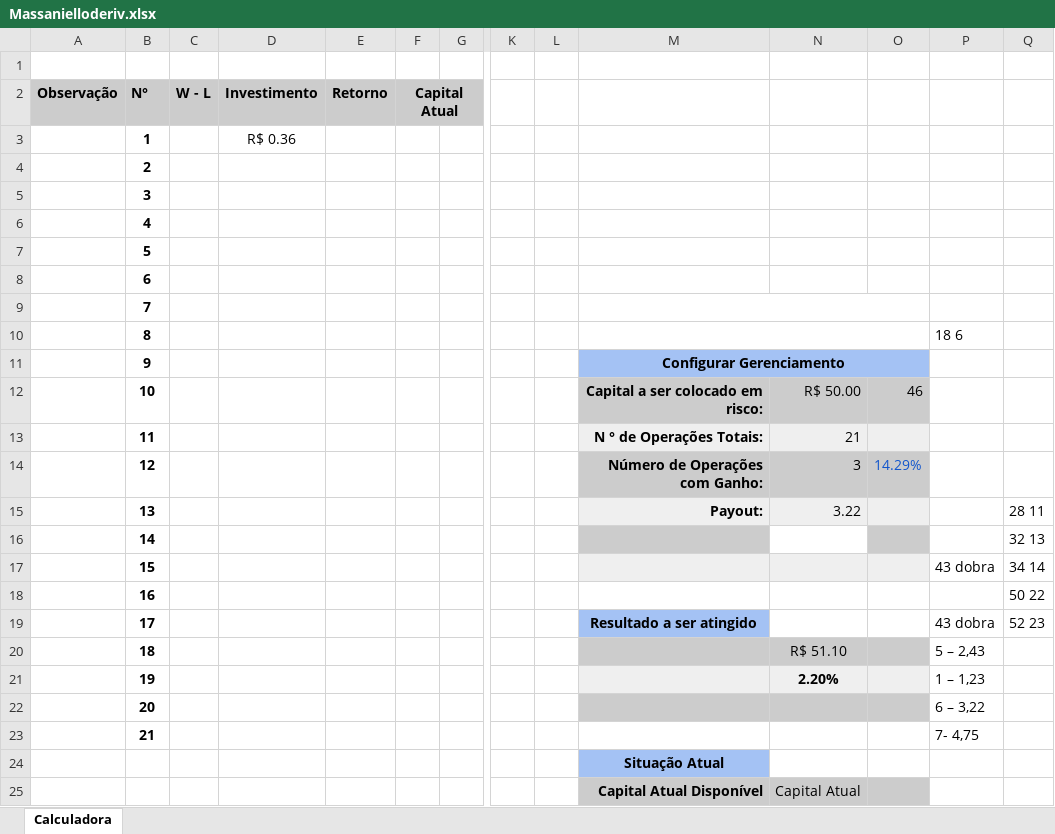
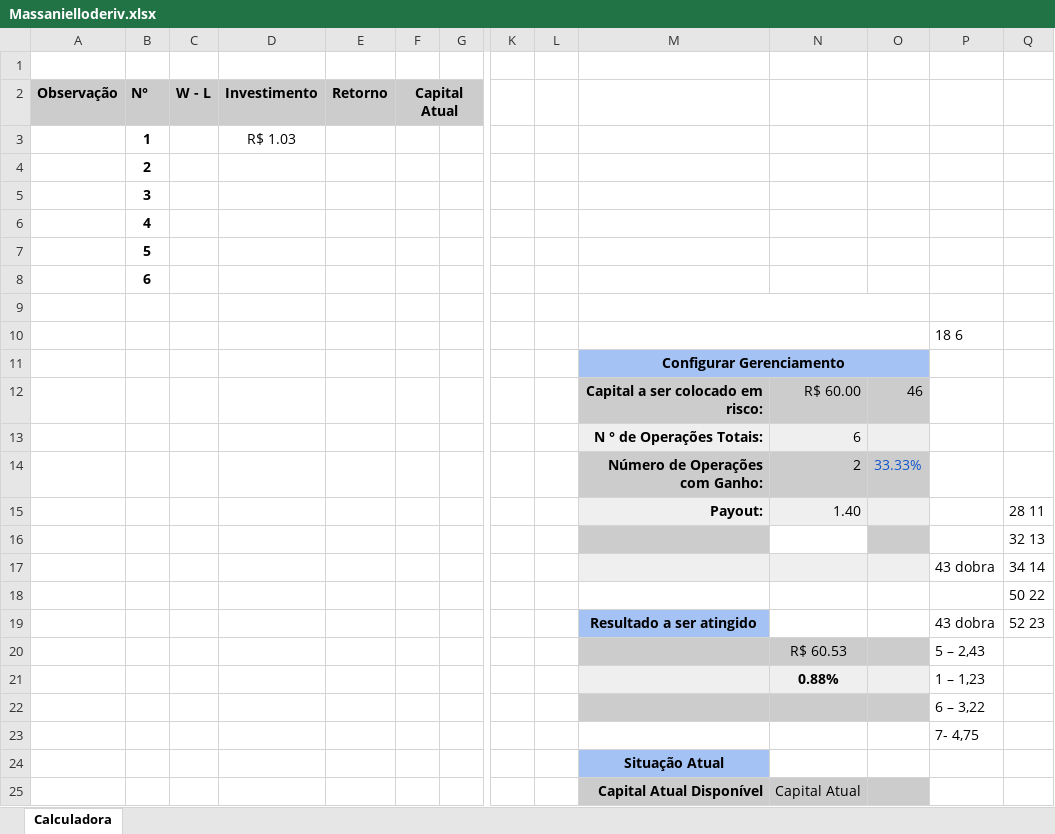
Before and after one commit to ViniciosPsidonik/iq, an Excel workbook: deriv-api/Massanielloderiv.xlsx, sheet Calculadora, drawn as a sheet; only a part is shown, gaps mark what is left out; values as stored, in another font and other column widths than the file's, no borders; charts and pictures and conditional formats not drawn; removed rows and columns are numbered as before the commit, all else as after; rows hold the shown columns only; the diff names each change by its address in the sheet, - before the commit and + after, or states it on an @@ line.

```diff
--- a/deriv-api/Massanielloderiv.xlsx (sheet Calculadora)
+++ b/deriv-api/Massanielloderiv.xlsx (sheet Calculadora)
-D3 (Investimento): R$ 0.36
+D3 (Investimento): R$ 1.03
-B9 (N°): 7
+B9 (N°): (empty)
-B10 (N°): 8
+B10 (N°): (empty)
-B11 (N°): 9
+B11 (N°): (empty)
-B12 (N°): 10
+B12 (N°): (empty)
-N12: R$ 50.00
+N12: R$ 60.00
-row 13:  | 11 |  |  |  |  |  |  |  | N ° de Operações Totais: | 21
-row 14:  | 12 |  |  |  |  |  |  |  | Número de Operações com Ganho: | 3 | 14.29%
+row 13:  |  |  |  |  |  |  |  |  | N ° de Operações Totais: | 6
+row 14:  |  |  |  |  |  |  |  |  | Número de Operações com Ganho: | 2 | 33.33%
-B15 (N°): 13
+B15 (N°): (empty)
-N15: 3.22
+N15: 1.40
-B16 (N°): 14
+B16 (N°): (empty)
-B17 (N°): 15
+B17 (N°): (empty)
-B18 (N°): 16
+B18 (N°): (empty)
-B19 (N°): 17
+B19 (N°): (empty)
-row 20:  | 18 |  |  |  |  |  |  |  |  | R$ 51.10 |  | 5 – 2,43
-row 21:  | 19 |  |  |  |  |  |  |  |  | 2.20% |  | 1 – 1,23
-row 22:  | 20 |  |  |  |  |  |  |  |  |  |  | 6 – 3,22
-row 23:  | 21 |  |  |  |  |  |  |  |  |  |  | 7- 4,75
+row 20:  |  |  |  |  |  |  |  |  |  | R$ 60.53 |  | 5 – 2,43
+row 21:  |  |  |  |  |  |  |  |  |  | 0.88% |  | 1 – 1,23
+row 22:  |  |  |  |  |  |  |  |  |  |  |  | 6 – 3,22
+row 23:  |  |  |  |  |  |  |  |  |  |  |  | 7- 4,75
```
Also changed, not shown: charts or pictures, deriv-api/Massanielloderiv10050.xlsx, 23 other files.
